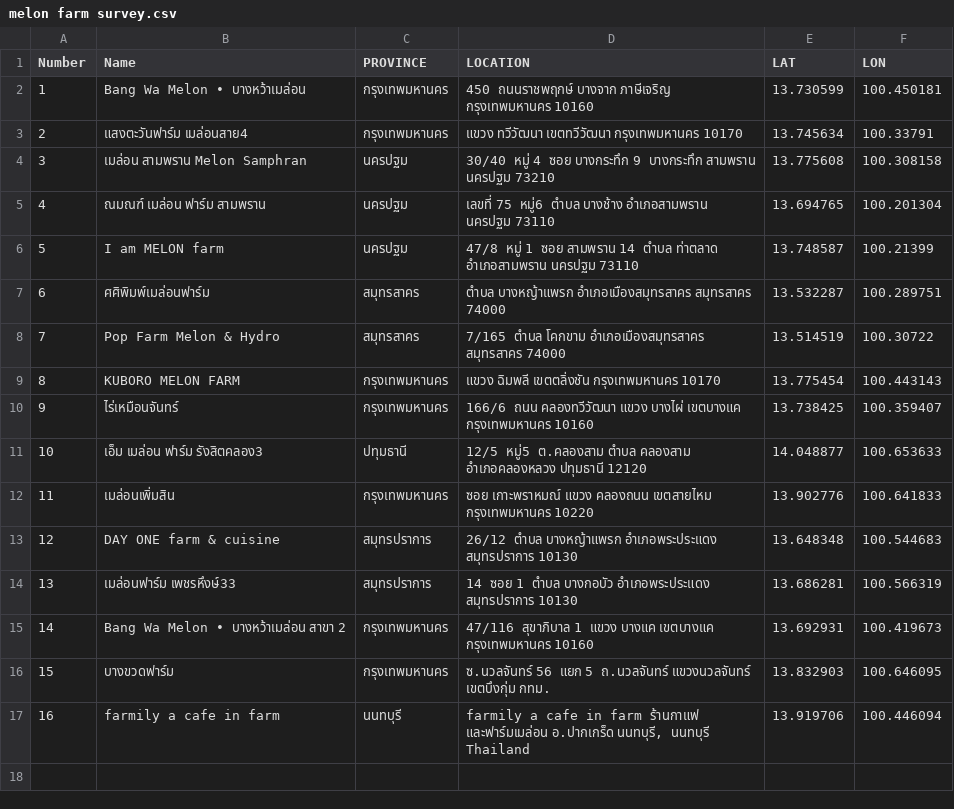
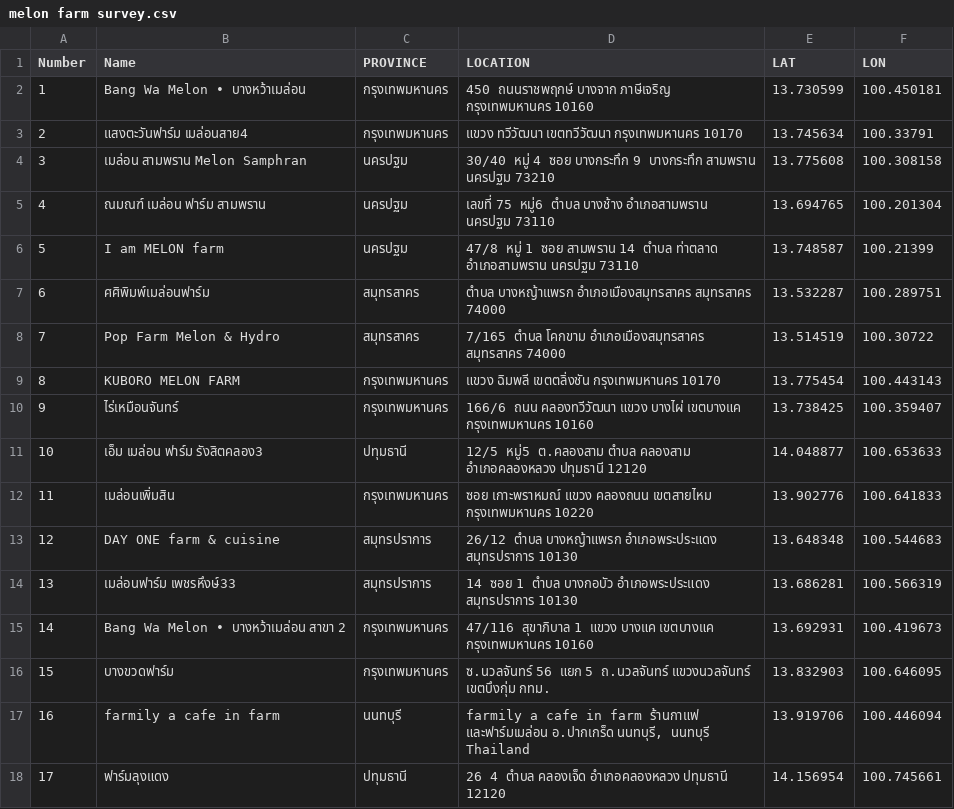
Before and after one commit to meawpantasia/urban-farm-thailand, a CSV file: melon farm survey.csv, drawn as a sheet.

Commit message:
Update melon farm survey.csv

```diff
--- a/melon farm survey.csv
+++ b/melon farm survey.csv
@@ -17 +17,2 @@ Number,Name,PROVINCE,LOCATION,LAT,LON
 16,farmily a cafe in farm,นนทบุรี,"farmily a cafe in farm ร้านกาแฟ และฟาร์มเมล่อน อ.ปากเกร็ด นนทบุรี, นนทบุรี Thailand",13.919706,100.446094
+17,ฟาร์มลุงแดง,ปทุมธานี,26 4 ตำบล คลองเจ็ด อำเภอคลองหลวง ปทุมธานี 12120,14.156954,100.745661
```
